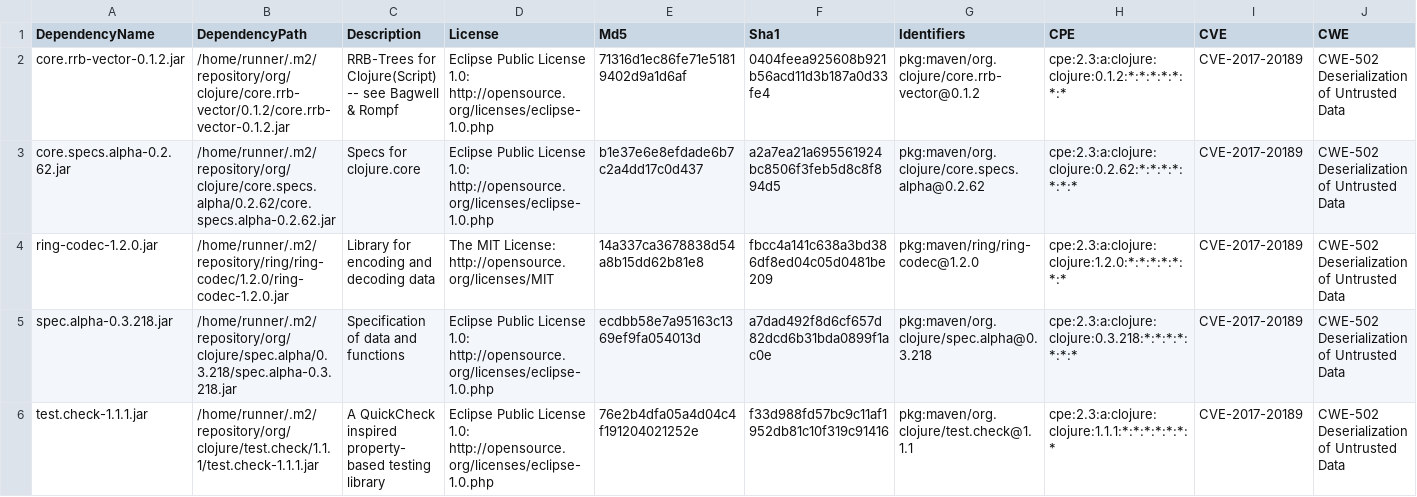
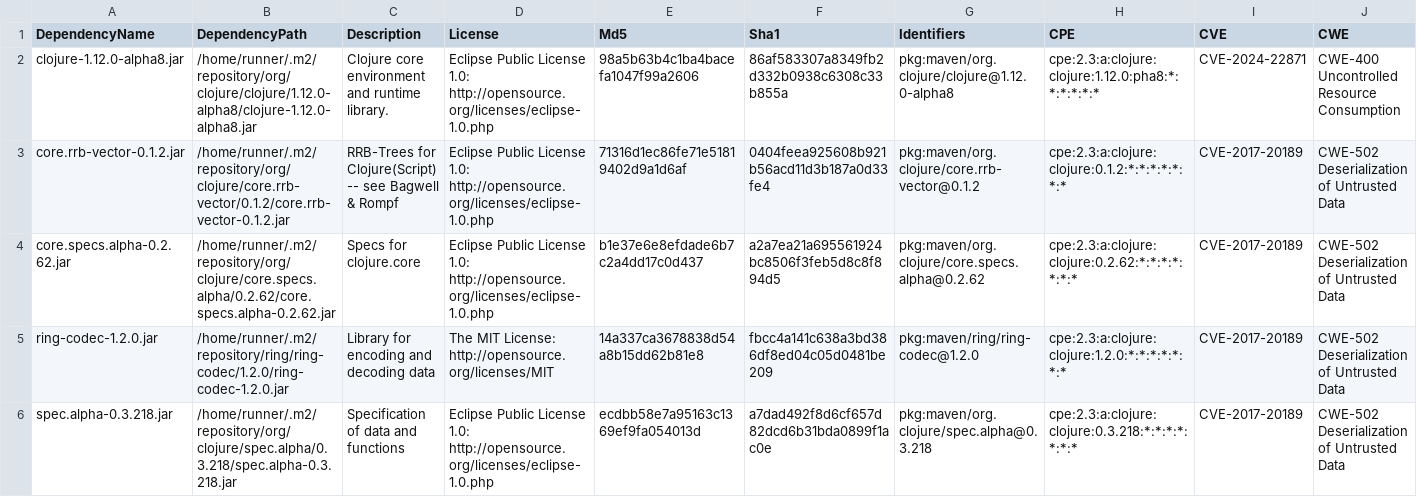
Before and after one commit to piotr-yuxuan/ephemeral-server, a CSV file: doc/known-vulnerabilities.csv, drawn as a sheet; only a part is shown; the shorter side is filled out with more unchanged rows; rows hold the shown columns only; the diff names each change by its address in the sheet, - before the commit and + after, or states it on an @@ line.

Commit message:
Update known vulnerabilities

```diff
--- a/doc/known-vulnerabilities.csv
+++ b/doc/known-vulnerabilities.csv
+row 2: clojure-1.12.0-alpha8.jar | /home/runner/.m2/repository/org/clojure/clojure/1.12.0-alpha8/clojure-1.12.0-alpha8.jar | Clojure core environment and runtime library. | Eclipse Public License 1.0: http://opensource.org/licenses/eclipse-1.0.php | 98a5b63b4c1ba4bacefa1047f99a2606 | 86af583307a8349fb2d332b0938c6308c33b855a | pkg:maven/org.clojure/clojure@1.12.0-alpha8 | cpe:2.3:a:clojure:clojure:1.12.0:pha8:*:*:*:*:*:* | CVE-2024-22871 | CWE-400 Uncontrolled Resource Consumption
```
